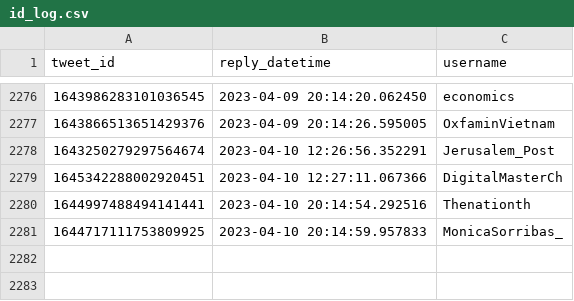
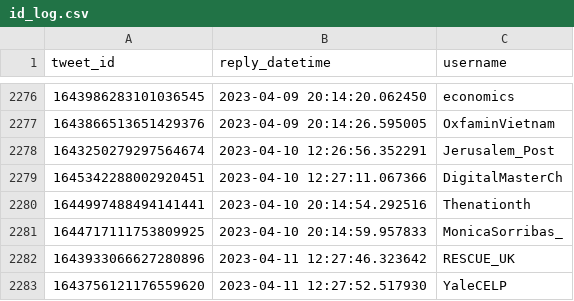
Before and after one commit to dquintani/update, a CSV file: Greenhouse_Data/_bots/twitter_greenhouse_summon/id_log.csv, drawn as a sheet; only a part is shown, gaps mark what is left out; the diff names each change by its address in the sheet, - before the commit and + after, or states it on an @@ line.

```diff
--- a/Greenhouse_Data/_bots/twitter_greenhouse_summon/id_log.csv
+++ b/Greenhouse_Data/_bots/twitter_greenhouse_summon/id_log.csv
+row 2282: 1643933066627280896 | 2023-04-11 12:27:46.323642 | RESCUE_UK
+row 2283: 1643756121176559620 | 2023-04-11 12:27:52.517930 | YaleCELP
```
Also changed, not shown: log.csv, 5 other files.
